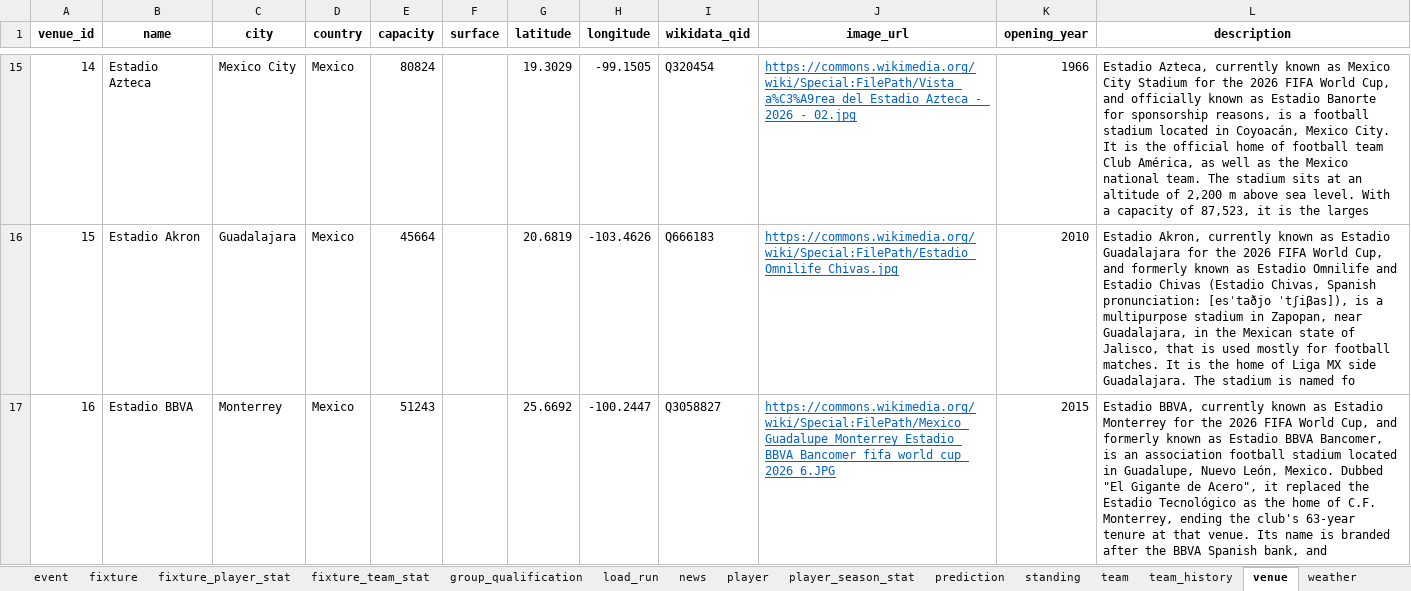
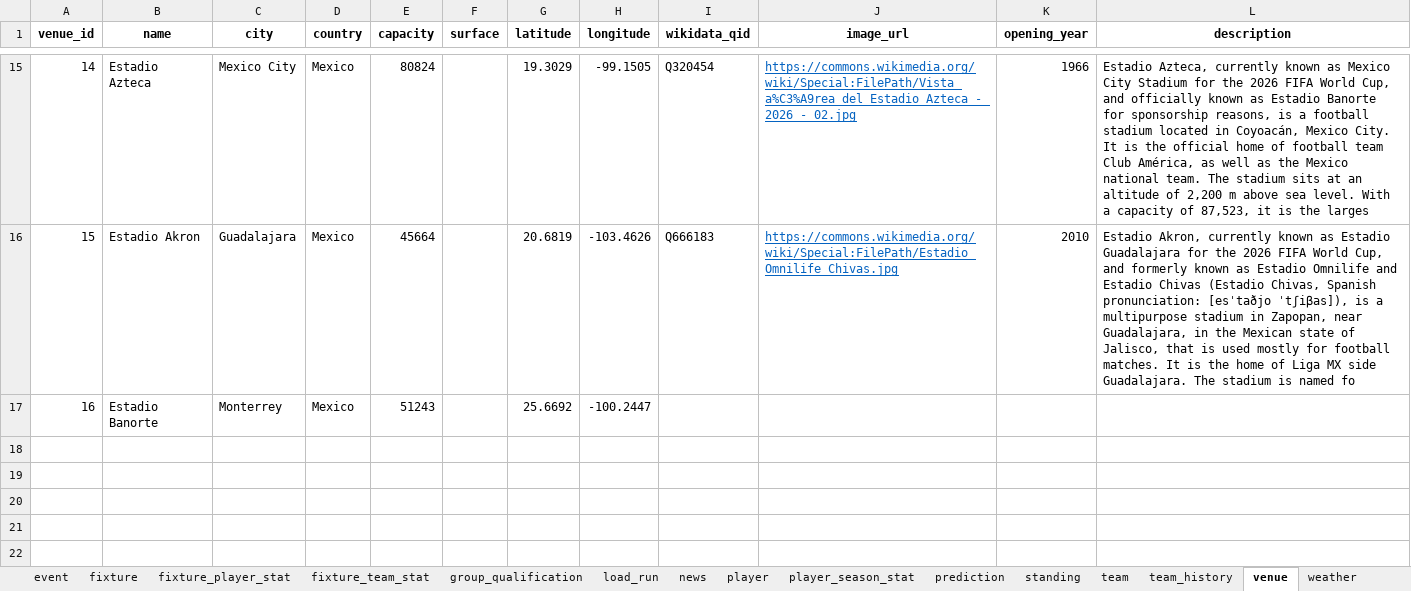
Before and after one commit to marc4data/world-cup-2026, an Excel workbook: reports/worldcup_tables.xlsx, sheet venue, drawn as a sheet; only a part is shown, gaps mark what is left out; values as stored, in another font and other column widths than the file's, no borders; the diff names each change by its address in the sheet, - before the commit and + after, or states it on an @@ line.

```diff
--- a/reports/worldcup_tables.xlsx (sheet venue)
+++ b/reports/worldcup_tables.xlsx (sheet venue)
-B17 (name): Estadio BBVA
+B17 (name): Estadio Banorte
-I17 (wikidata_qid): Q3058827
+I17 (wikidata_qid): (empty)
-J17 (image_url): https://commons.wikimedia.org/wiki/Special:FilePath/Mexico_Guadalupe_Monterrey_Estadio_BBVA_Bancomer_fifa_world_cup_2026_6.JPG
+J17 (image_url): (empty)
-K17 (opening_year): 2015
+K17 (opening_year): (empty)
-L17 (description): Estadio BBVA, currently known as Estadio Monterrey for the 2026 FIFA World Cup, and formerly known as Estadio BBVA Bancomer, is an association football stadium located in Guadalupe, Nuevo León, Mexico. Dubbed "El Gigante de Acero", it replaced the Estadio Tecnológico as the home of C.F. Monterrey, ending the club's 63-year tenure at that venue. Its name is branded after the BBVA Spanish bank, and
+L17 (description): (empty)
```
Also changed, not shown: sheet fixture_player_stat, sheet player_season_stat, sheet event, sheet player, sheet fixture_team_stat, sheet group_qualification, 4 more sheets, 6 other files.
